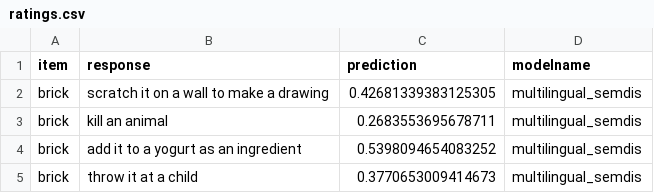
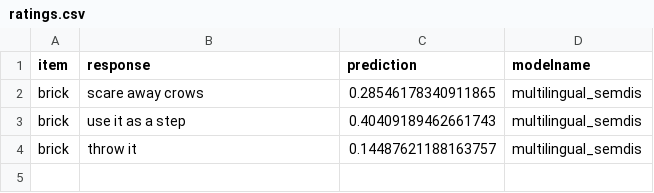
Before and after one commit to mayypanem/speech-text-gpt-semdis, a CSV file: ratings.csv, drawn as a sheet.

```diff
--- a/ratings.csv
+++ b/ratings.csv
@@ -1,5 +1,4 @@
 item,response,prediction,modelname
-brick,scratch it on a wall to make a drawing,0.42681339383125305,multilingual_semdis
-brick,kill an animal,0.2683553695678711,multilingual_semdis
-brick,add it to a yogurt as an ingredient,0.5398094654083252,multilingual_semdis
-brick,throw it at a child,0.3770653009414673,multilingual_semdis
+brick,scare away crows,0.28546178340911865,multilingual_semdis
+brick,use it as a step,0.40409189462661743,multilingual_semdis
+brick,throw it,0.14487621188163757,multilingual_semdis
```
Also changed, not shown: 6 other files.
